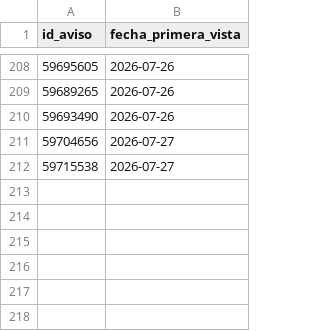
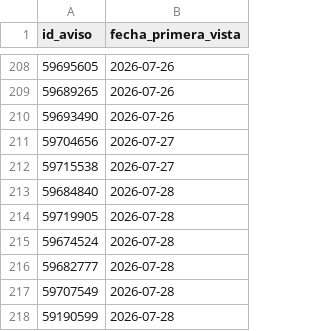
Before and after one commit to jonafe100/dashboard-inmobiliario, a CSV file: zonaprop_tracking.csv, drawn as a sheet; only a part is shown, gaps mark what is left out; the diff names each change by its address in the sheet, - before the commit and + after, or states it on an @@ line.

```diff
--- a/zonaprop_tracking.csv
+++ b/zonaprop_tracking.csv
+row 213: 59684840 | 2026-07-28
+row 214: 59719905 | 2026-07-28
+row 215: 59674524 | 2026-07-28
+row 216: 59682777 | 2026-07-28
+row 217: 59707549 | 2026-07-28
+row 218: 59190599 | 2026-07-28
```
Also changed, not shown: 1 other file.
